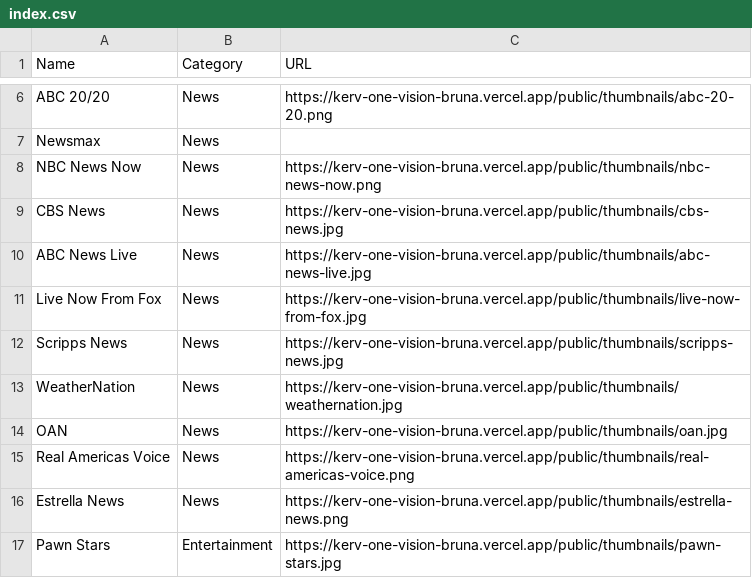
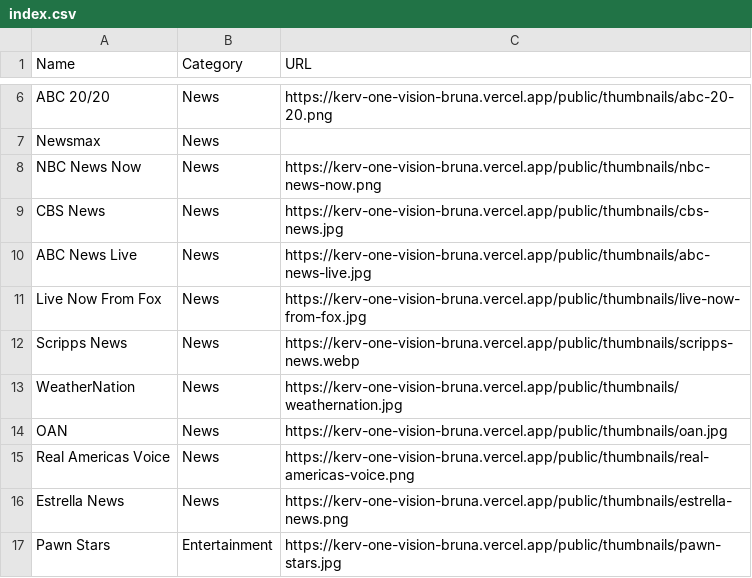
Before and after one commit to bruna875/bruna-personal-workspace, a CSV file: public/thumbnails/index.csv, drawn as a sheet; only a part is shown, gaps mark what is left out.

Commit message:
Replace Scripps News thumbnail with correct image (webp)

```diff
--- a/public/thumbnails/index.csv
+++ b/public/thumbnails/index.csv
@@ -11,3 +11,3 @@ Name,Category,URL
 "Live Now From Fox","News","https://kerv-one-vision-bruna.vercel.app/public/thumbnails/live-now-from-fox.jpg"
-"Scripps News","News","https://kerv-one-vision-bruna.vercel.app/public/thumbnails/scripps-news.jpg"
+"Scripps News","News","https://kerv-one-vision-bruna.vercel.app/public/thumbnails/scripps-news.webp"
 "WeatherNation","News","https://kerv-one-vision-bruna.vercel.app/public/thumbnails/weathernation.jpg"
```
Also changed, not shown: 2 other files.
